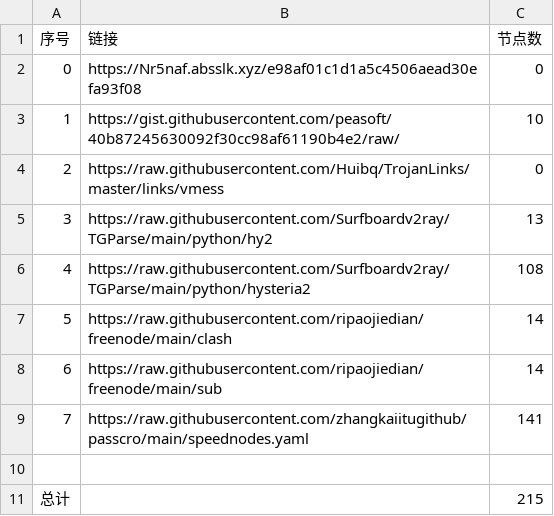
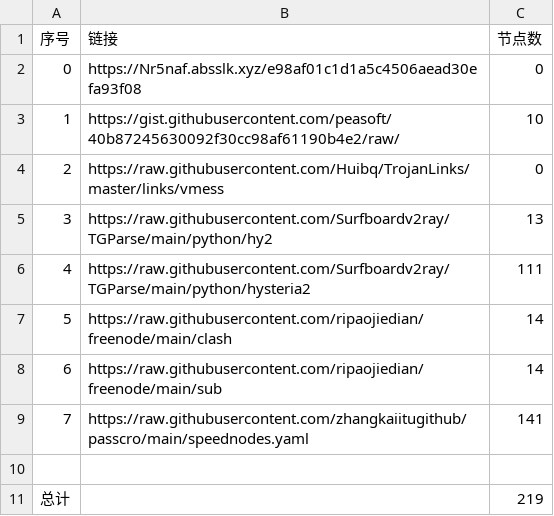
Before and after one commit to cute-omega/NoMoreWalls, a CSV file: list_result.csv, drawn as a sheet.

```diff
--- a/list_result.csv
+++ b/list_result.csv
@@ -5,3 +5,3 @@
 3,https://raw.githubusercontent.com/Surfboardv2ray/TGParse/main/python/hy2,13
-4,https://raw.githubusercontent.com/Surfboardv2ray/TGParse/main/python/hysteria2,108
+4,https://raw.githubusercontent.com/Surfboardv2ray/TGParse/main/python/hysteria2,111
 5,https://raw.githubusercontent.com/ripaojiedian/freenode/main/clash,14
@@ -10,2 +10,2 @@
 
-总计,,215
+总计,,219
```
Also changed, not shown: 7 other files.
